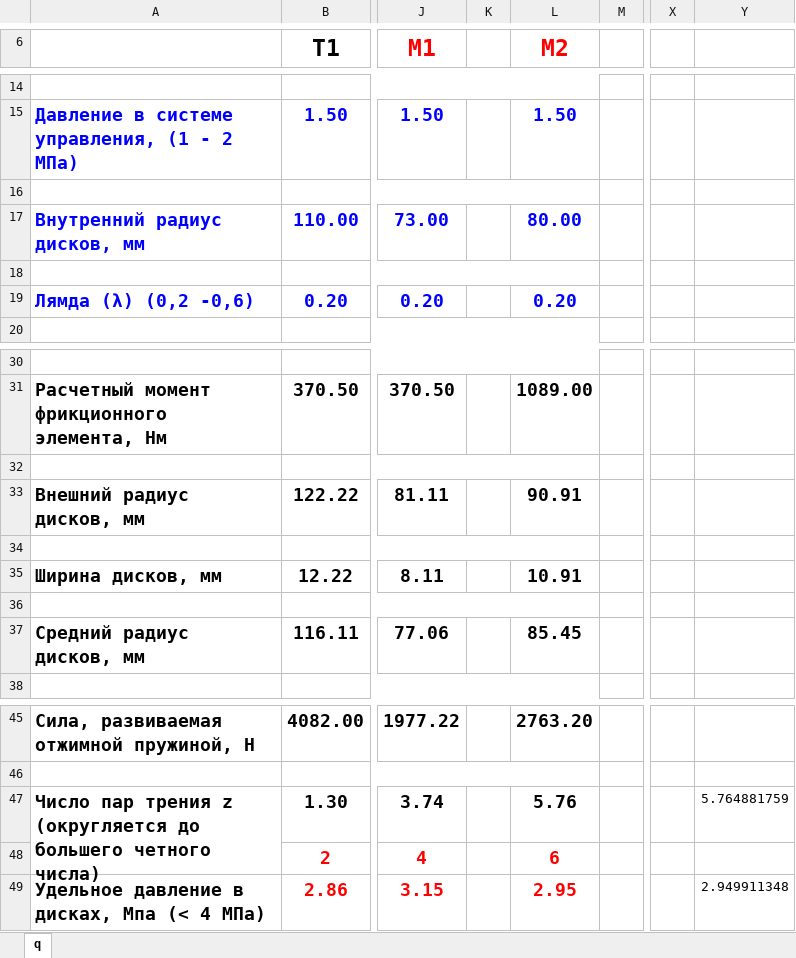
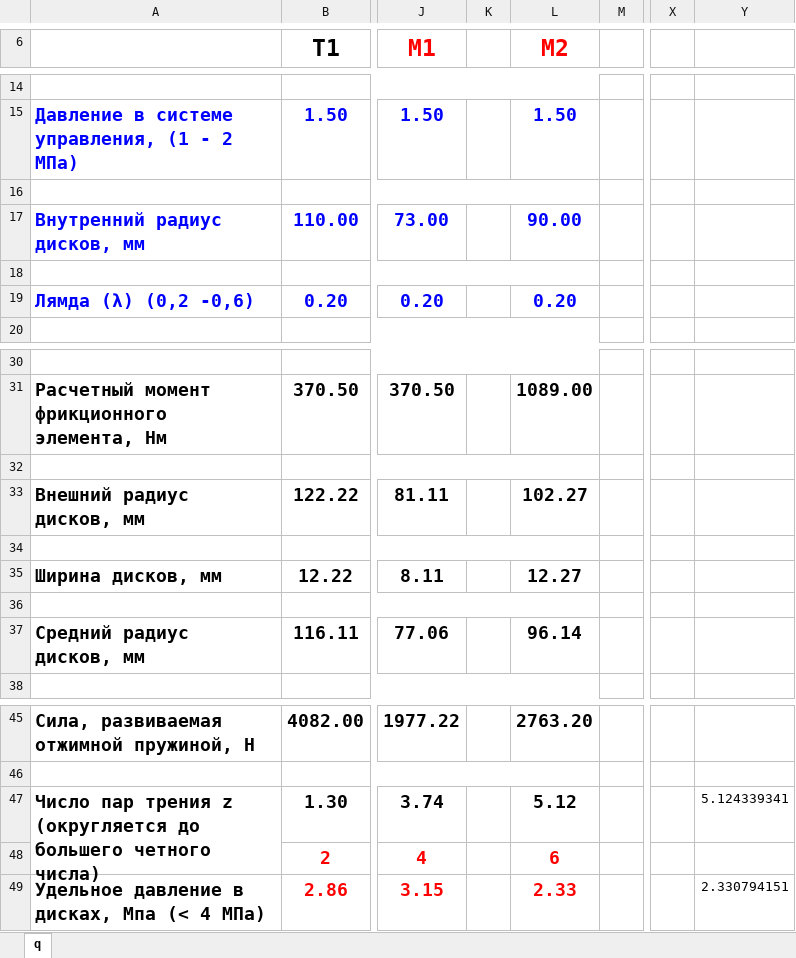
Before and after one commit to S1NZH/Course-project-9.101, an Excel workbook: Лаб.работа/Расчет фрикционных элементов управления.xlsx, sheet q, drawn as a sheet; only a part is shown, gaps mark what is left out; values as stored, in another font and other column widths than the file's, no borders; the diff names each change by its address in the sheet, - before the commit and + after, or states it on an @@ line.

```diff
--- a/Лаб.работа/Расчет фрикционных элементов управления.xlsx (sheet q)
+++ b/Лаб.работа/Расчет фрикционных элементов управления.xlsx (sheet q)
-L17 (M2): 80.00
+L17 (M2): 90.00
-L33 (M2): 90.91
+L33 (M2): 102.27
-L35 (M2): 10.91
+L35 (M2): 12.27
-L37 (M2): 85.45
+L37 (M2): 96.14
-L47 (M2): 5.76
+L47 (M2): 5.12
-Y47: 5.764881759
+Y47: 5.124339341
-L49 (M2): 2.95
+L49 (M2): 2.33
-Y49: 2.949911348
+Y49: 2.330794151
```
Also changed, not shown: 12 other files.
